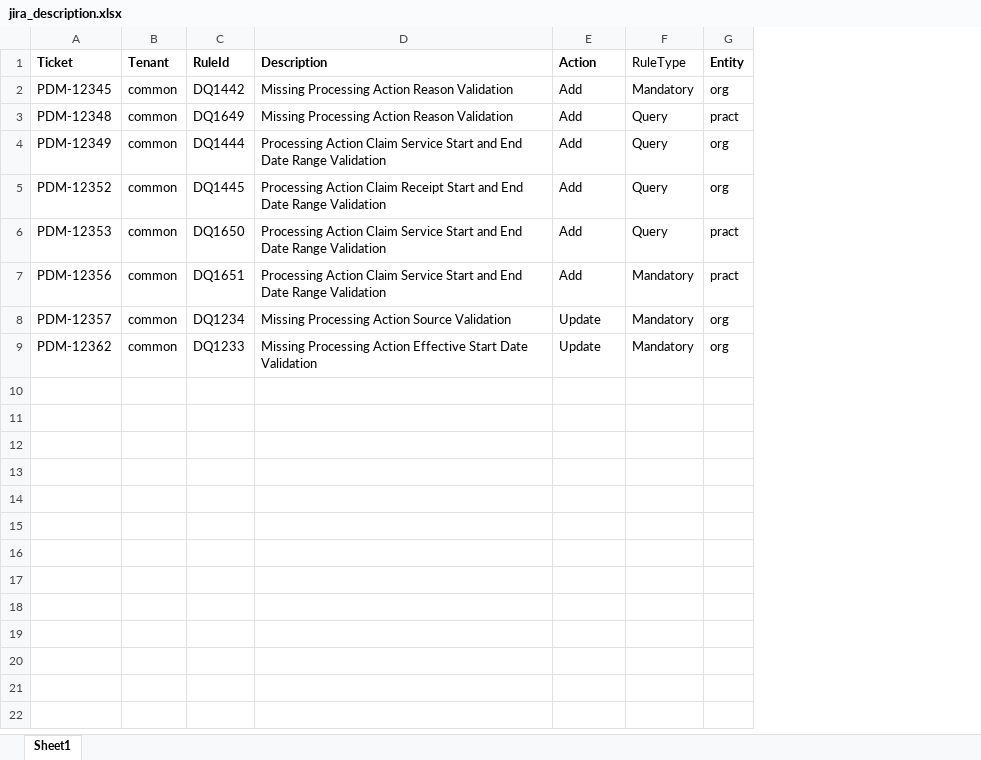
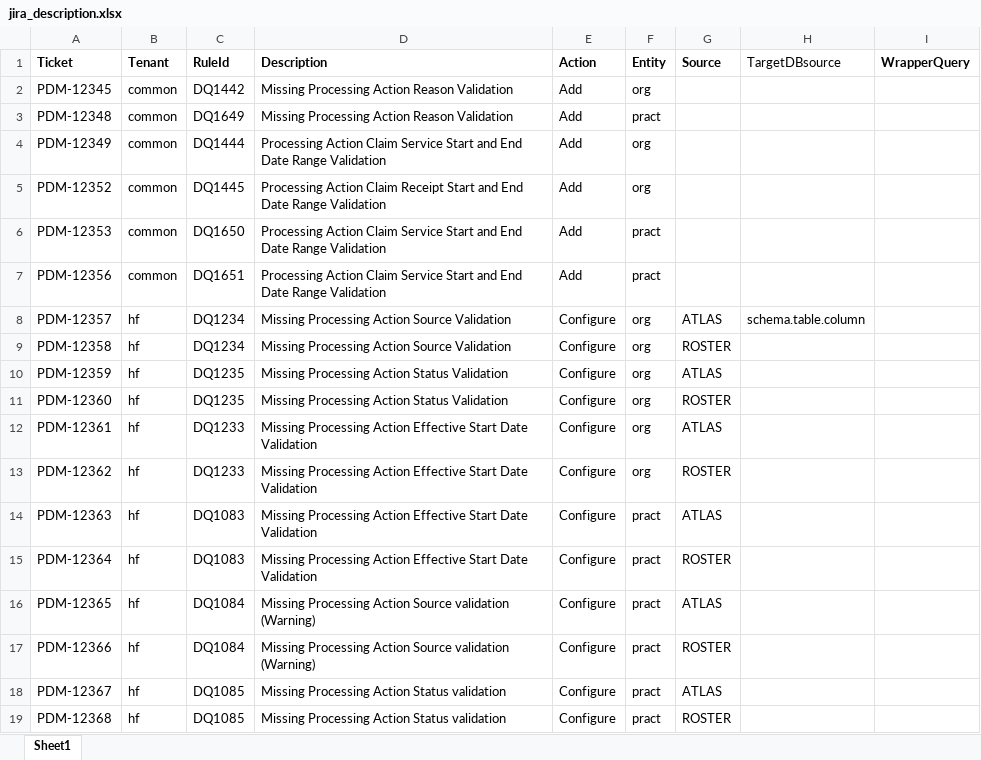
Before and after one commit to sukhsidhu3287/automation-dq-rules, an Excel workbook: uploads/jira_description.xlsx, sheet Sheet1, drawn as a sheet; values as stored, in another font and other column widths than the file's, no borders; removed rows and columns are numbered as before the commit, all else as after; the diff names each change by its address in the sheet, - before the commit and + after, or states it on an @@ line.

Commit message:
db env variables in config

```diff
--- a/uploads/jira_description.xlsx (sheet Sheet1)
+++ b/uploads/jira_description.xlsx (sheet Sheet1)
-column F (RuleType), rows 2-9: Mandatory | Query | Query | Query | Query | Mandatory | Mandatory | Mandatory
+column G (Source), row 8: ATLAS; row 13: ROSTER
+column H (TargetDBsource), row 8: schema.table.column
+column I (WrapperQuery), empty
-B8 (Tenant): common
+B8 (Tenant): hf
-E8 (Action): Update
+E8 (Action): Configure
+row 9: PDM-12358 | hf | DQ1234 | Missing Processing Action Source Validation | Configure | org | ROSTER
+row 10: PDM-12359 | hf | DQ1235 | Missing Processing Action Status Validation | Configure | org | ATLAS
+row 11: PDM-12360 | hf | DQ1235 | Missing Processing Action Status Validation | Configure | org | ROSTER
+row 12: PDM-12361 | hf | DQ1233 | Missing Processing Action Effective Start Date Validation | Configure | org | ATLAS
-B13 (Tenant): common
+B13 (Tenant): hf
-E13 (Action): Update
+E13 (Action): Configure
+row 14: PDM-12363 | hf | DQ1083 | Missing Processing Action Effective Start Date Validation | Configure | pract | ATLAS
+row 15: PDM-12364 | hf | DQ1083 | Missing Processing Action Effective Start Date Validation | Configure | pract | ROSTER
+row 16: PDM-12365 | hf | DQ1084 | Missing Processing Action Source validation (Warning) | Configure | pract | ATLAS
+row 17: PDM-12366 | hf | DQ1084 | Missing Processing Action Source validation (Warning) | Configure | pract | ROSTER
+row 18: PDM-12367 | hf | DQ1085 | Missing Processing Action Status validation | Configure | pract | ATLAS
+row 19: PDM-12368 | hf | DQ1085 | Missing Processing Action Status validation | Configure | pract | ROSTER
```
Also changed, not shown: uploads/dq_rules_master.xlsx, 1 other file.
